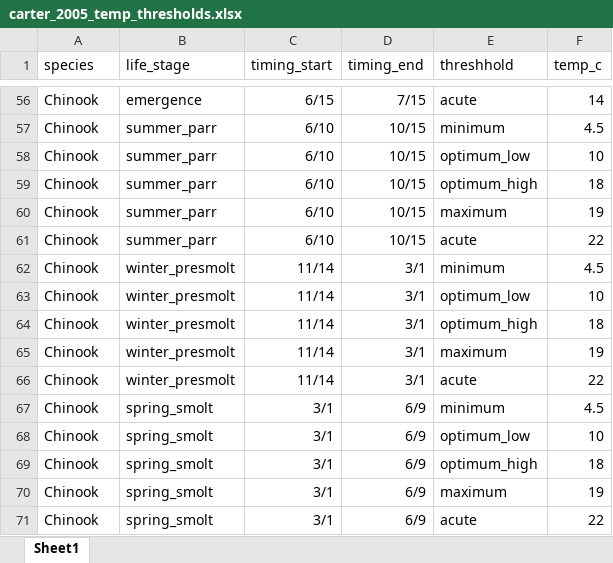
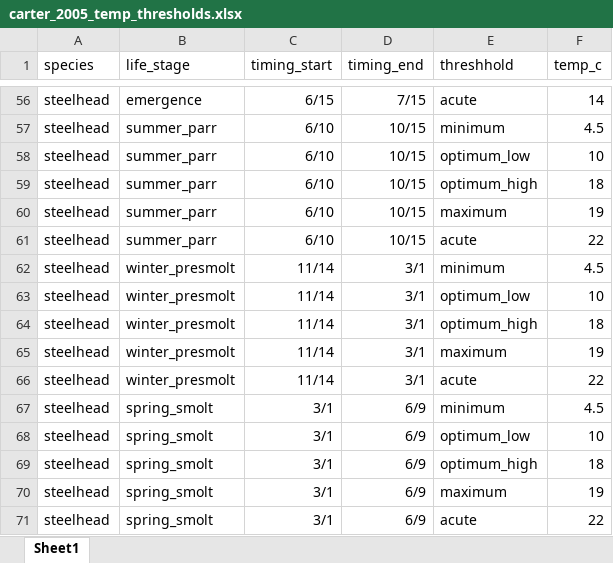
Before and after one commit to rcarmichael3/mra_redds_norwest, an Excel workbook: data/temperature/carter_2005_temp_thresholds.xlsx, sheet Sheet1, drawn as a sheet; only a part is shown, gaps mark what is left out; values as stored, in another font and other column widths than the file's, no borders; the diff covers the shown part only; the diff names each change by its address in the sheet, - before the commit and + after, or states it on an @@ line.

```diff
--- a/data/temperature/carter_2005_temp_thresholds.xlsx (sheet Sheet1)
+++ b/data/temperature/carter_2005_temp_thresholds.xlsx (sheet Sheet1)
-A56:A71 (species): Chinook
+A56:A71 (species): steelhead
```
Also changed, not shown: 54 edited cells elsewhere in this sheet.
